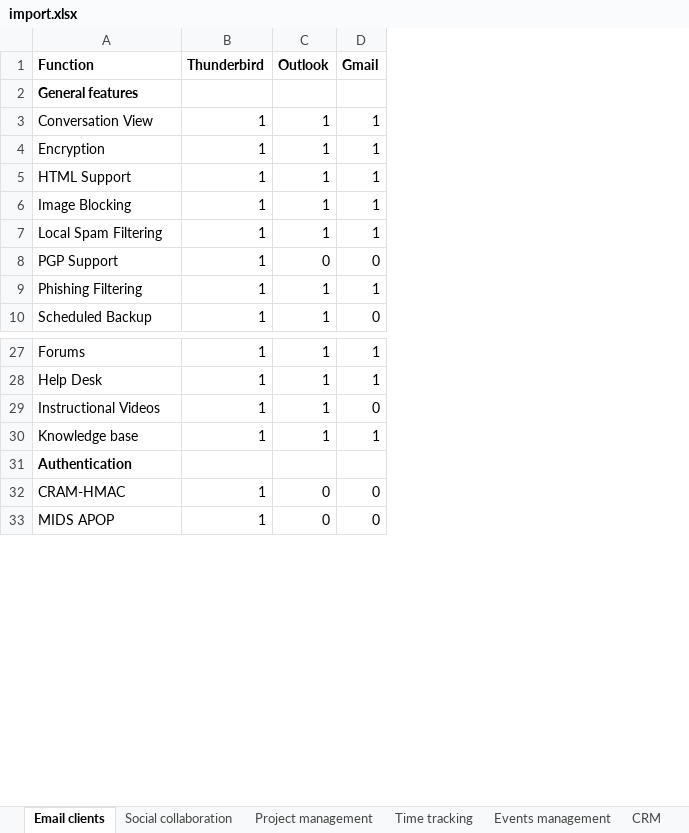
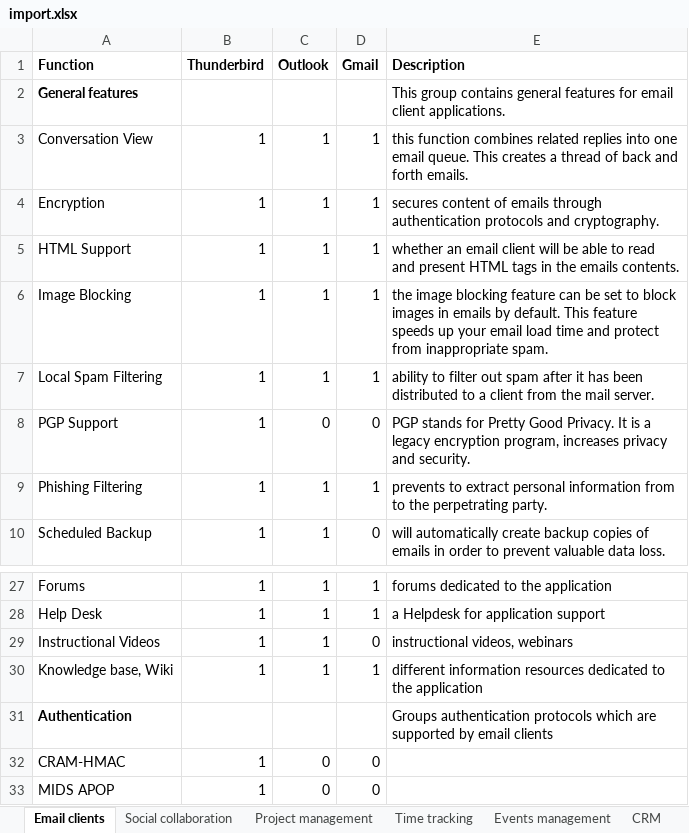
Before and after one commit to milkovsky/Software-Advisor, an Excel workbook: sites/all/modules/custom/software_advisor_import/import/import.xlsx, sheet Email clients, drawn as a sheet; only a part is shown, gaps mark what is left out; values as stored, in another font and other column widths than the file's, no borders; charts and pictures not drawn; the diff names each change by its address in the sheet, - before the commit and + after, or states it on an @@ line.

```diff
--- a/sites/all/modules/custom/software_advisor_import/import/import.xlsx (sheet Email clients)
+++ b/sites/all/modules/custom/software_advisor_import/import/import.xlsx (sheet Email clients)
+column E (Description), rows 2-10: This group contains general features for email client applications. | this function combines related replies into one email queue. This creates a thread of back and forth emails. | secures content of emails through authentication protocols and cryptography. | whether an email client will be able to read and present HTML tags in the emails contents. | the image blocking feature can be set to block images in emails by default. This feature speeds up your email load time and protect from inappropriate spam. | ability to filter out spam after it has been distributed to a client from the mail server. | PGP stands for Pretty Good Privacy. It is a legacy encryption program, increases privacy and security. | prevents to extract personal information from to the perpetrating party. | will automatically create backup copies of emails in order to prevent valuable data loss.; rows 27-31: forums dedicated to the application | a Helpdesk for application support | instructional videos, webinars | different information resources dedicated to the application | Groups authentication protocols which are supported by email clients
-A30 (Function): Knowledge base
+A30 (Function): Knowledge base, Wiki
```
Also changed, not shown: sheet Social collaboration, sheet Project management, sheet Events management, sheet Invoicing, sheet CRM, sheet Time tracking, 1 other file.
